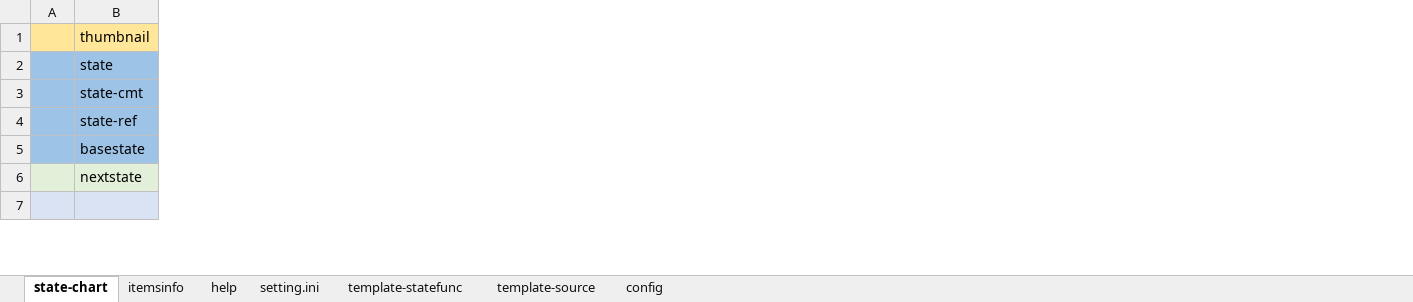
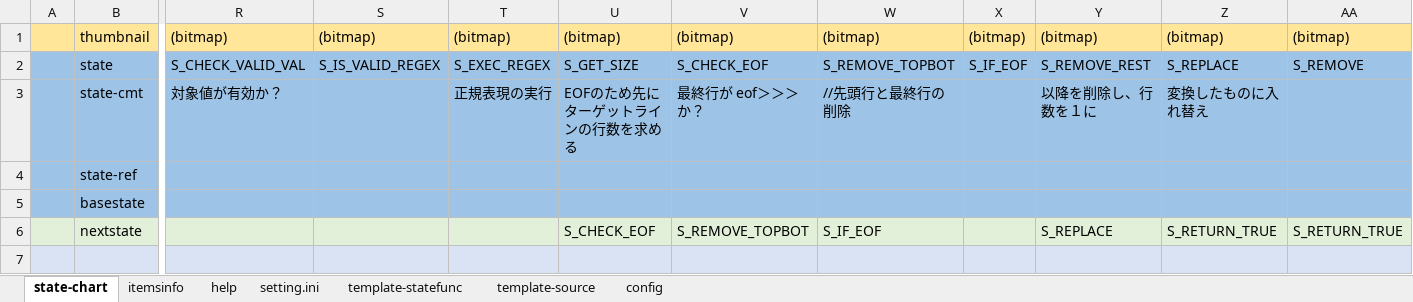
Before and after one commit to NNNIC/psgg-converter, an Excel workbook: psggConverter/psggConverterLib/cf_prepare/CfPrepareControl.xlsx, sheet state-chart, drawn as a sheet; only a part is shown, gaps mark what is left out; values as stored, in another font and other column widths than the file's, no borders; the diff covers the shown part only; the diff names each change by its address in the sheet, - before the commit and + after, or states it on an @@ line.

```diff
--- a/psggConverter/psggConverterLib/cf_prepare/CfPrepareControl.xlsx (sheet state-chart)
+++ b/psggConverter/psggConverterLib/cf_prepare/CfPrepareControl.xlsx (sheet state-chart)
+column R, rows 1-3: (bitmap) | S_CHECK_VALID_VAL | 対象値が有効か？
+column S, rows 1-2: (bitmap) | S_IS_VALID_REGEX
+column T, rows 1-3: (bitmap) | S_EXEC_REGEX | 正規表現の実行
+column U, rows 1-6: (bitmap) | S_GET_SIZE | EOFのため先にターゲットラインの行数を求める |  |  | S_CHECK_EOF
+column V, rows 1-6: (bitmap) | S_CHECK_EOF | 最終行が eof＞＞＞か？ |  |  | S_REMOVE_TOPBOT
+column W, rows 1-6: (bitmap) | S_REMOVE_TOPBOT | //先頭行と最終行の削除 |  |  | S_IF_EOF
+column X, rows 1-2: (bitmap) | S_IF_EOF
+column Y, rows 1-6: (bitmap) | S_REMOVE_REST | 以降を削除し、行数を１に |  |  | S_REPLACE
+column Z, rows 1-6: (bitmap) | S_REPLACE | 変換したものに入れ替え |  |  | S_RETURN_TRUE
+column AA, rows 1-6: (bitmap) | S_REMOVE |  |  |  | S_RETURN_TRUE
```
Also changed, not shown: 1 added column and 13 edited cells elsewhere in this sheet, sheet config, psggConverter/psggConverterLib/sm/SourceControl.xlsx, 25 other files.
